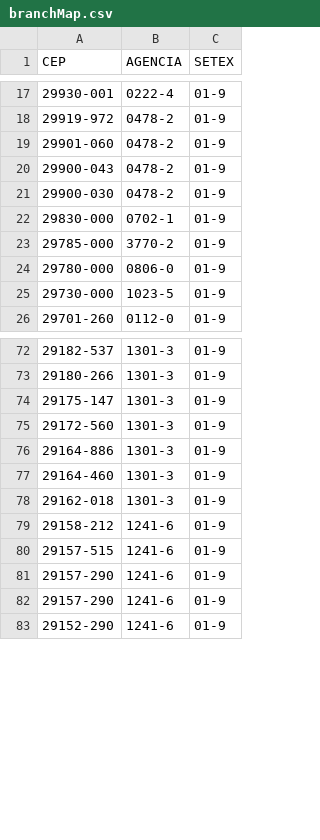
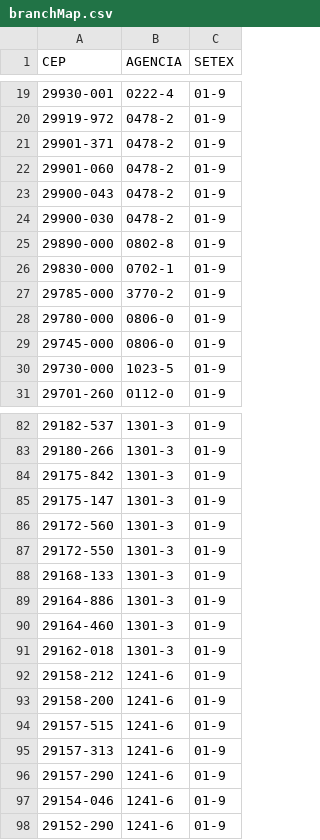
Before and after one commit to hacklabr/mapas-ES, a CSV file: compose/common/branchMap.csv, drawn as a sheet; only a part is shown, gaps mark what is left out; the diff covers the shown part only.

```diff
--- a/compose/common/branchMap.csv
+++ b/compose/common/branchMap.csv
@@ -18,2 +20,3 @@ CEP,AGENCIA,SETEX
 29919-972,0478-2,01-9
+29901-371,0478-2,01-9
 29901-060,0478-2,01-9
@@ -21,2 +24,3 @@ CEP,AGENCIA,SETEX
 29900-030,0478-2,01-9
+29890-000,0802-8,01-9
 29830-000,0702-1,01-9
@@ -24,2 +28,3 @@ CEP,AGENCIA,SETEX
 29780-000,0806-0,01-9
+29745-000,0806-0,01-9
 29730-000,1023-5,01-9
@@ -73,4 +83,7 @@ CEP,AGENCIA,SETEX
 29180-266,1301-3,01-9
+29175-842,1301-3,01-9
 29175-147,1301-3,01-9
 29172-560,1301-3,01-9
+29172-550,1301-3,01-9
+29168-133,1301-3,01-9
 29164-886,1301-3,01-9
@@ -79,5 +92,7 @@ CEP,AGENCIA,SETEX
 29158-212,1241-6,01-9
+29158-200,1241-6,01-9
 29157-515,1241-6,01-9
+29157-313,1241-6,01-9
 29157-290,1241-6,01-9
-29157-290,1241-6,01-9
+29154-046,1241-6,01-9
 29152-290,1241-6,01-9
```
Also changed, not shown: 14 added rows and 1 moved row elsewhere in this file, 2 other files.
